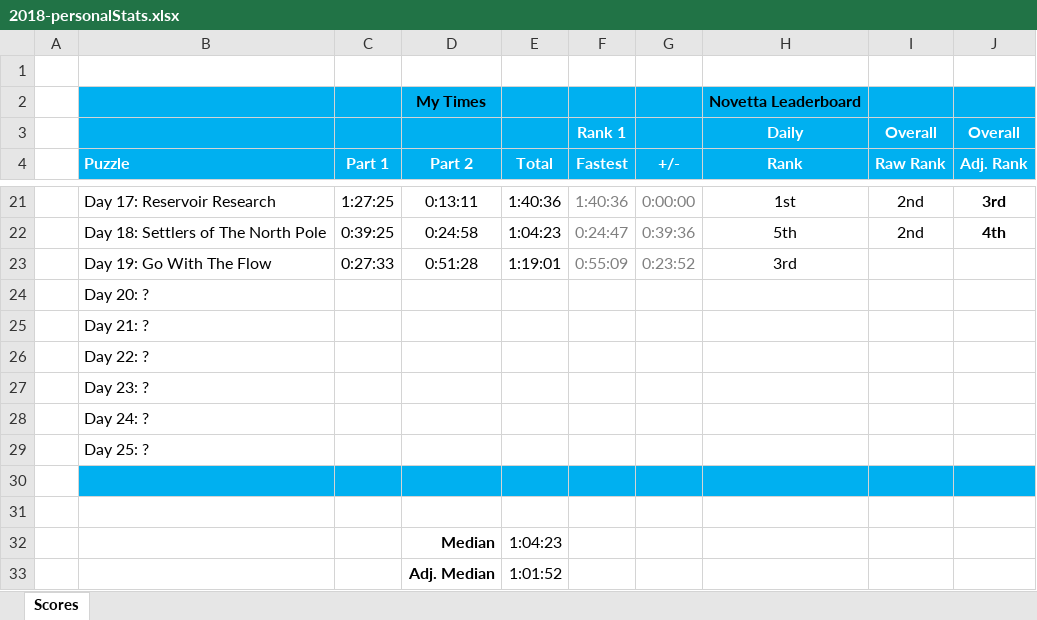
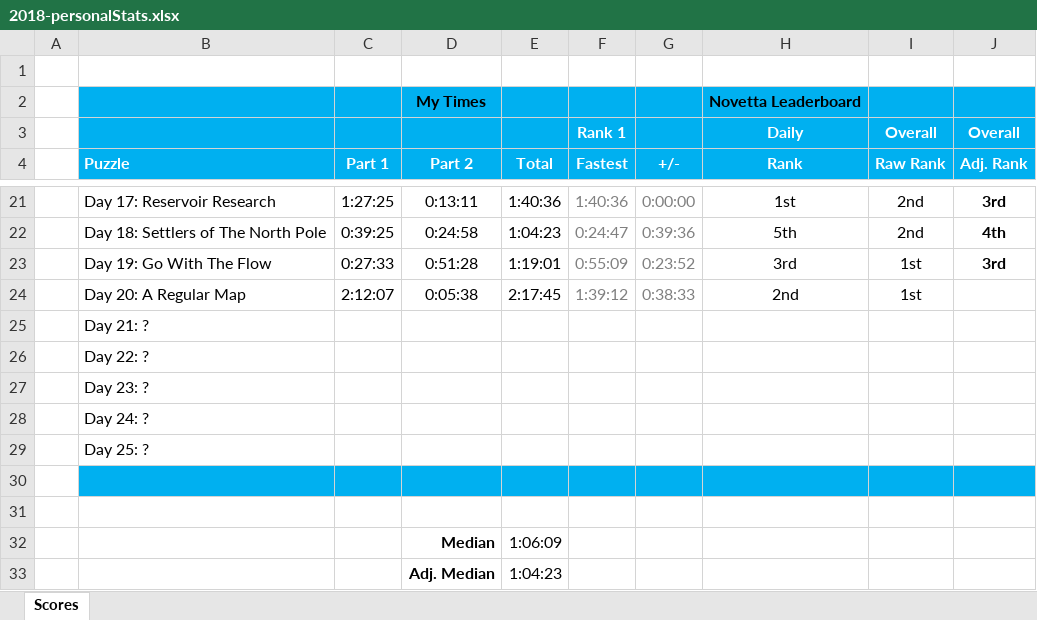
Before and after one commit to briuri/advent-of-code, an Excel workbook: data/viz/2018-personalStats.xlsx, sheet Scores, drawn as a sheet; only a part is shown, gaps mark what is left out; values as stored, in another font and other column widths than the file's, no borders; removed rows and columns are numbered as before the commit, all else as after; the diff names each change by its address in the sheet, - before the commit and + after, or states it on an @@ line.

```diff
--- a/data/viz/2018-personalStats.xlsx (sheet Scores)
+++ b/data/viz/2018-personalStats.xlsx (sheet Scores)
-I23 (Raw Rank): (empty)
+I23 (Raw Rank): 1st
-J23 (Adj. Rank): (empty)
+J23 (Adj. Rank): 3rd
-row 24:  | Day 20: ?
+row 24:  | Day 20: A Regular Map | 2:12:07 | 0:05:38 | 2:17:45 | 1:39:12 | 0:38:33 | 2nd | 1st
-E32 (Total): 1:04:23
+E32 (Total): 1:06:09
-E33 (Total): 1:01:52
+E33 (Total): 1:04:23
```
Also changed, not shown: 2 other files.
